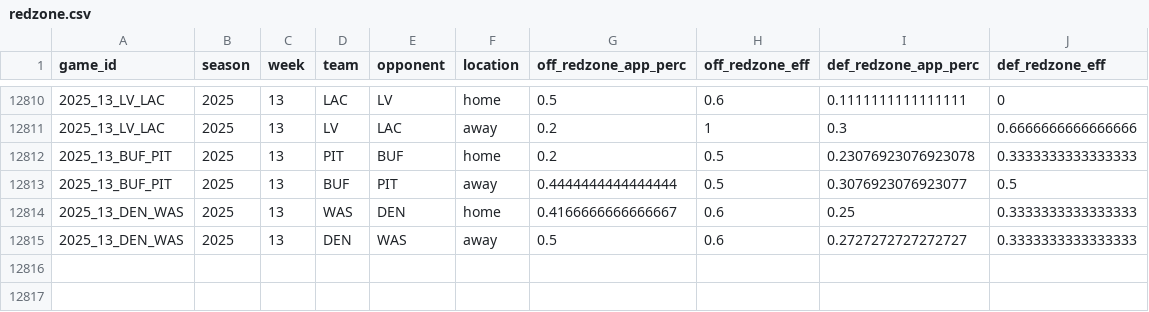
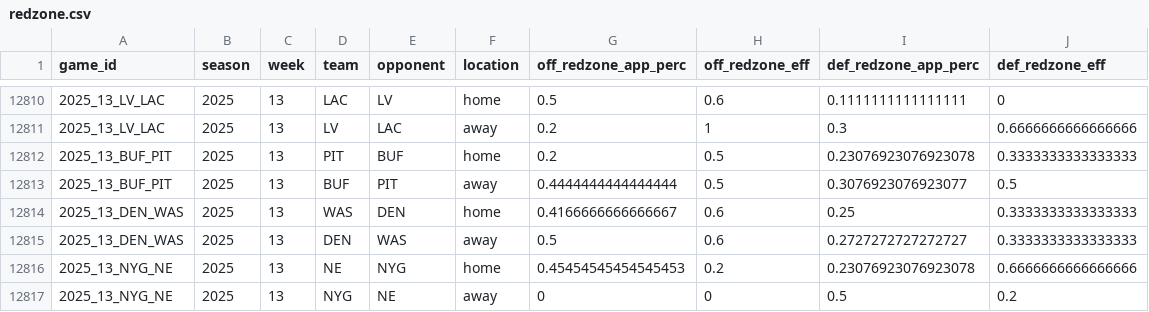
Before and after one commit to TylerPollard410/nflendzonePipeline, a CSV file: artifacts/data-archive/redzone/redzone.csv, drawn as a sheet; only a part is shown, gaps mark what is left out.

```diff
--- a/artifacts/data-archive/redzone/redzone.csv
+++ b/artifacts/data-archive/redzone/redzone.csv
@@ -12815 +12815,3 @@ game_id,season,week,team,opponent,location,off_redzone_app_perc,off_redzone_eff,
 2025_13_DEN_WAS,2025,13,DEN,WAS,away,0.5,0.6,0.2727272727272727,0.3333333333333333
+2025_13_NYG_NE,2025,13,NE,NYG,home,0.45454545454545453,0.2,0.23076923076923078,0.6666666666666666
+2025_13_NYG_NE,2025,13,NYG,NE,away,0,0,0.5,0.2
```
Also changed, not shown: artifacts/data-archive/elo/elo.csv, artifacts/data-archive/scores/scores.csv, 56 other files.
